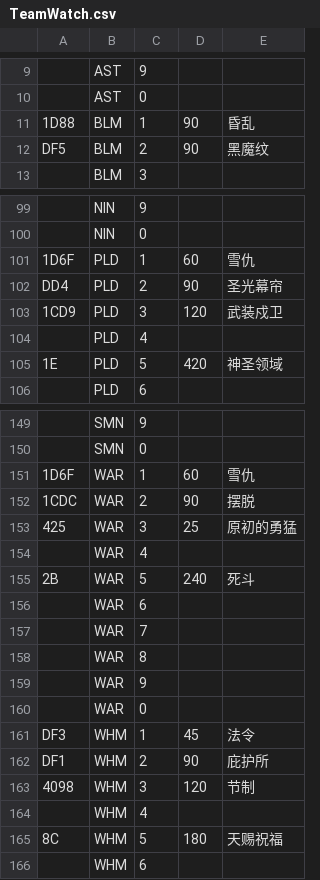
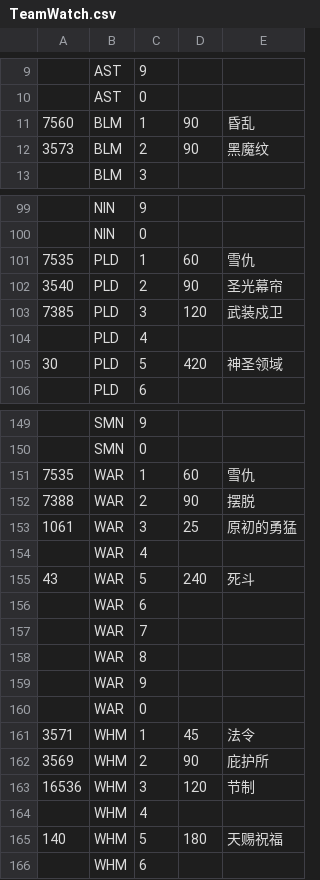
Before and after one commit to Souma-Sumire/FFXIV_Auxiliary_Tools, a CSV file: csv/TeamWatch.csv, drawn as a sheet; only a part is shown, gaps mark what is left out; the diff covers the shown part only; the diff names each change by its address in the sheet, - before the commit and + after, or states it on an @@ line.

```diff
--- a/csv/TeamWatch.csv
+++ b/csv/TeamWatch.csv
-A11: 1D88
+A11: 7560
-A12: DF5
+A12: 3573
-A101: 1D6F
+A101: 7535
-A102: DD4
+A102: 3540
-A103: 1CD9
+A103: 7385
-A105: 1E
+A105: 30
-A151: 1D6F
+A151: 7535
-A152: 1CDC
+A152: 7388
-A153: 425
+A153: 1061
-A155: 2B
+A155: 43
-A161: DF3
+A161: 3571
-A162: DF1
+A162: 3569
-A163: 4098
+A163: 16536
-A165: 8C
+A165: 140
```
Also changed, not shown: 35 edited cells elsewhere in this file.
